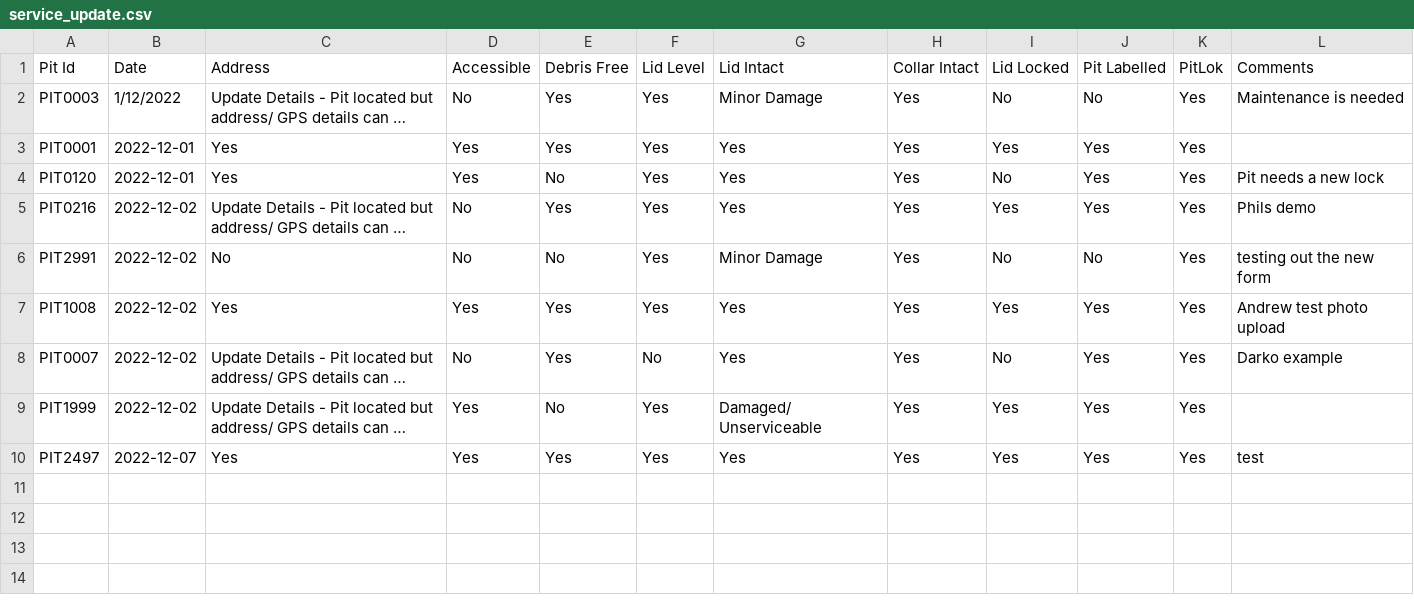
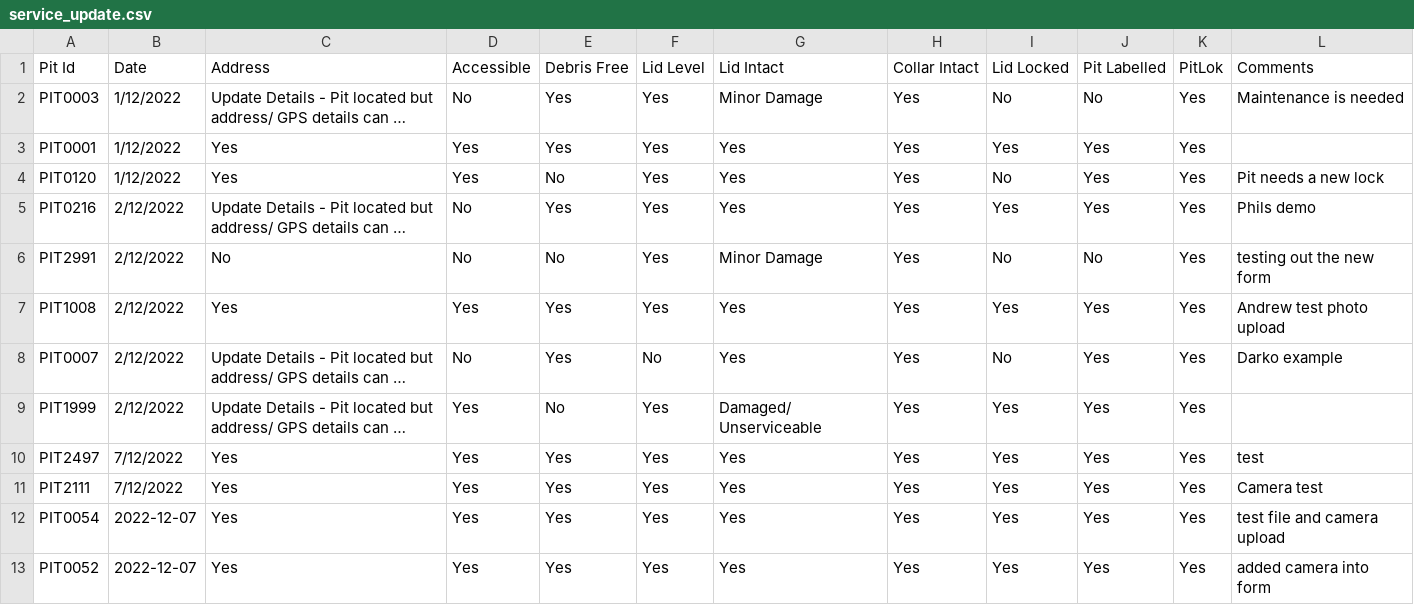
Before and after one commit to andrewbarwise/pit_maint, a CSV file: data/service_update.csv, drawn as a sheet; long unchanged cells end in …; the diff names each change by its address in the sheet, - before the commit and + after, or states it on an @@ line.

Commit message:
added camera functionlity to within form

```diff
--- a/data/service_update.csv
+++ b/data/service_update.csv
-B3:B4 (Date): 2022-12-01
+B3:B4 (Date): 1/12/2022
-B5:B9 (Date): 2022-12-02
+B5:B9 (Date): 2/12/2022
-B10 (Date): 2022-12-07
+B10 (Date): 7/12/2022
+row 11: PIT2111 | 7/12/2022 | Yes | Yes | Yes | Yes | Yes | Yes | Yes | Yes | Yes | Camera test
+row 12: PIT0054 | 2022-12-07 | Yes | Yes | Yes | Yes | Yes | Yes | Yes | Yes | Yes | test file and camera upload
+row 13: PIT0052 | 2022-12-07 | Yes | Yes | Yes | Yes | Yes | Yes | Yes | Yes | Yes | added camera into form
```
Also changed, not shown: 5 other files.
